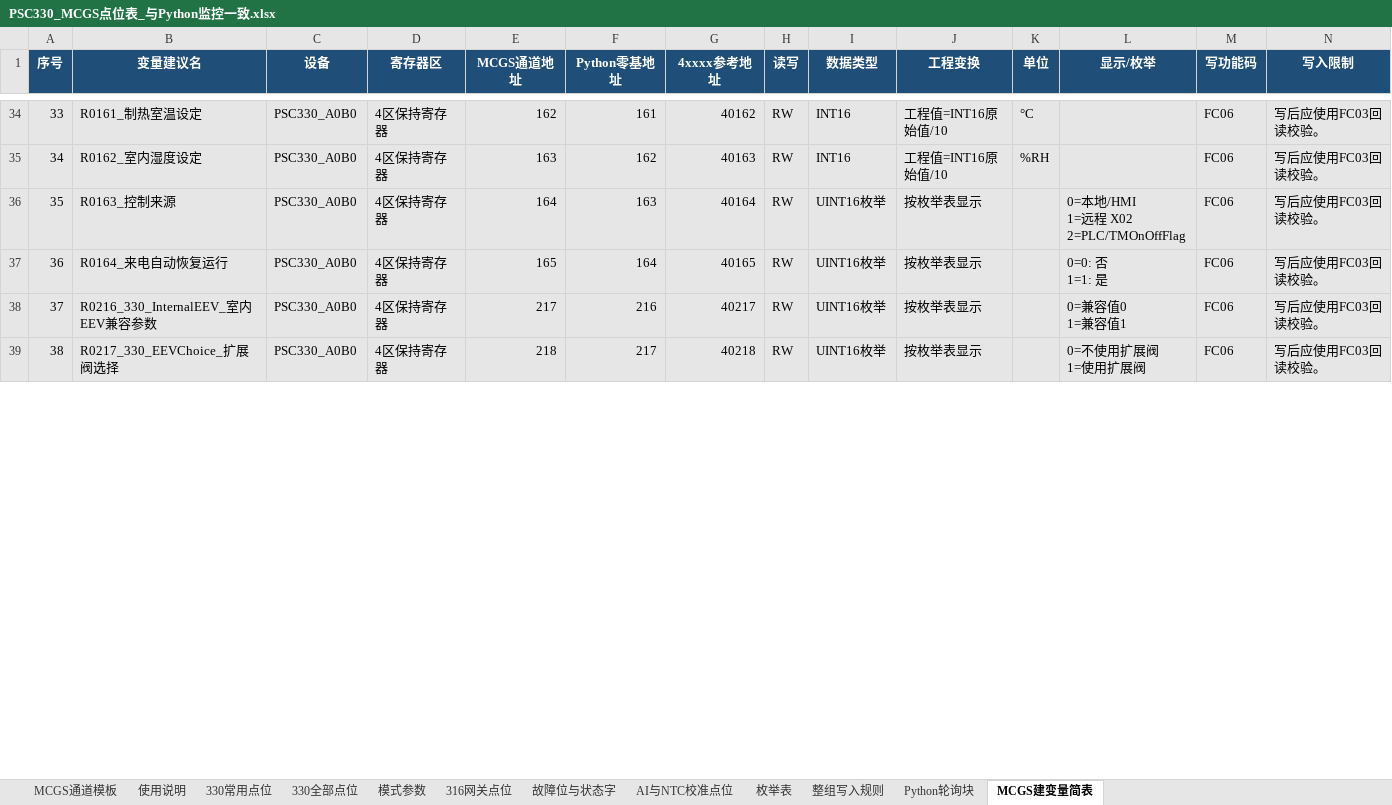
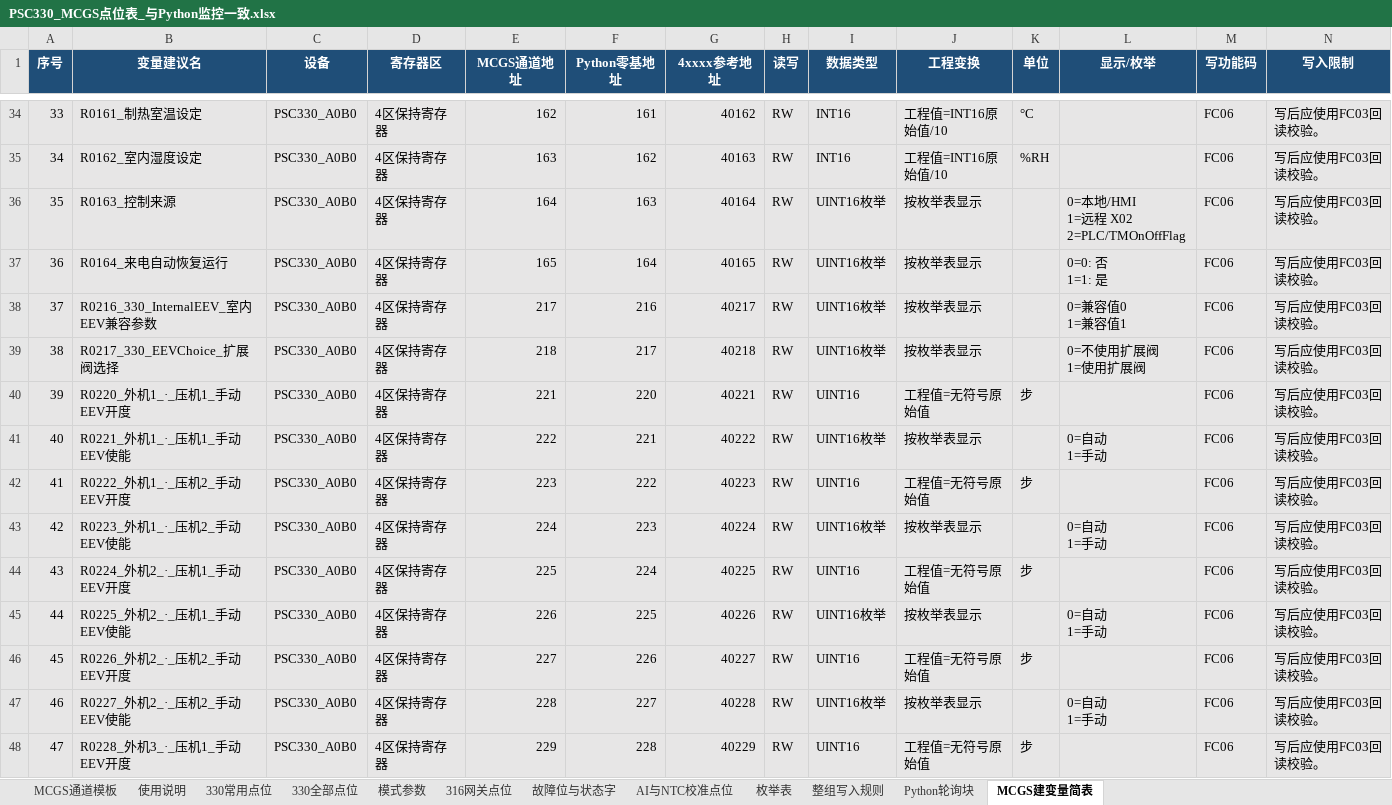
Before and after one commit to zhihenggege-bot/tool, an Excel workbook: PSC330_MCGS点位表_与Python监控一致.xlsx, sheet MCGS建变量简表, drawn as a sheet; only a part is shown, gaps mark what is left out; values as stored, in another font and other column widths than the file's, no borders; ↵ is a line break in a cell; the diff covers the shown part only; the diff names each change by its address in the sheet, - before the commit and + after, or states it on an @@ line.

```diff
--- a/PSC330_MCGS点位表_与Python监控一致.xlsx (sheet MCGS建变量简表)
+++ b/PSC330_MCGS点位表_与Python监控一致.xlsx (sheet MCGS建变量简表)
+row 40: 39 | R0220_外机1_·_压机1_手动EEV开度 | PSC330_A0B0 | 4区保持寄存器 | 221 | 220 | 40221 | RW | UINT16 | 工程值=无符号原始值 | 步 |  | FC06 | 写后应使用FC03回读校验。
+row 41: 40 | R0221_外机1_·_压机1_手动EEV使能 | PSC330_A0B0 | 4区保持寄存器 | 222 | 221 | 40222 | RW | UINT16枚举 | 按枚举表显示 |  | 0=自动 ↵ 1=手动 | FC06 | 写后应使用FC03回读校验。
+row 42: 41 | R0222_外机1_·_压机2_手动EEV开度 | PSC330_A0B0 | 4区保持寄存器 | 223 | 222 | 40223 | RW | UINT16 | 工程值=无符号原始值 | 步 |  | FC06 | 写后应使用FC03回读校验。
+row 43: 42 | R0223_外机1_·_压机2_手动EEV使能 | PSC330_A0B0 | 4区保持寄存器 | 224 | 223 | 40224 | RW | UINT16枚举 | 按枚举表显示 |  | 0=自动 ↵ 1=手动 | FC06 | 写后应使用FC03回读校验。
+row 44: 43 | R0224_外机2_·_压机1_手动EEV开度 | PSC330_A0B0 | 4区保持寄存器 | 225 | 224 | 40225 | RW | UINT16 | 工程值=无符号原始值 | 步 |  | FC06 | 写后应使用FC03回读校验。
+row 45: 44 | R0225_外机2_·_压机1_手动EEV使能 | PSC330_A0B0 | 4区保持寄存器 | 226 | 225 | 40226 | RW | UINT16枚举 | 按枚举表显示 |  | 0=自动 ↵ 1=手动 | FC06 | 写后应使用FC03回读校验。
+row 46: 45 | R0226_外机2_·_压机2_手动EEV开度 | PSC330_A0B0 | 4区保持寄存器 | 227 | 226 | 40227 | RW | UINT16 | 工程值=无符号原始值 | 步 |  | FC06 | 写后应使用FC03回读校验。
+row 47: 46 | R0227_外机2_·_压机2_手动EEV使能 | PSC330_A0B0 | 4区保持寄存器 | 228 | 227 | 40228 | RW | UINT16枚举 | 按枚举表显示 |  | 0=自动 ↵ 1=手动 | FC06 | 写后应使用FC03回读校验。
+row 48: 47 | R0228_外机3_·_压机1_手动EEV开度 | PSC330_A0B0 | 4区保持寄存器 | 229 | 228 | 40229 | RW | UINT16 | 工程值=无符号原始值 | 步 |  | FC06 | 写后应使用FC03回读校验。
```
Also changed, not shown: 7 added rows and row numbers in column A elsewhere in this sheet, sheet 330全部点位, sheet MCGS通道模板, sheet 枚举表, sheet Python轮询块, sheet 使用说明, 1 other file.
